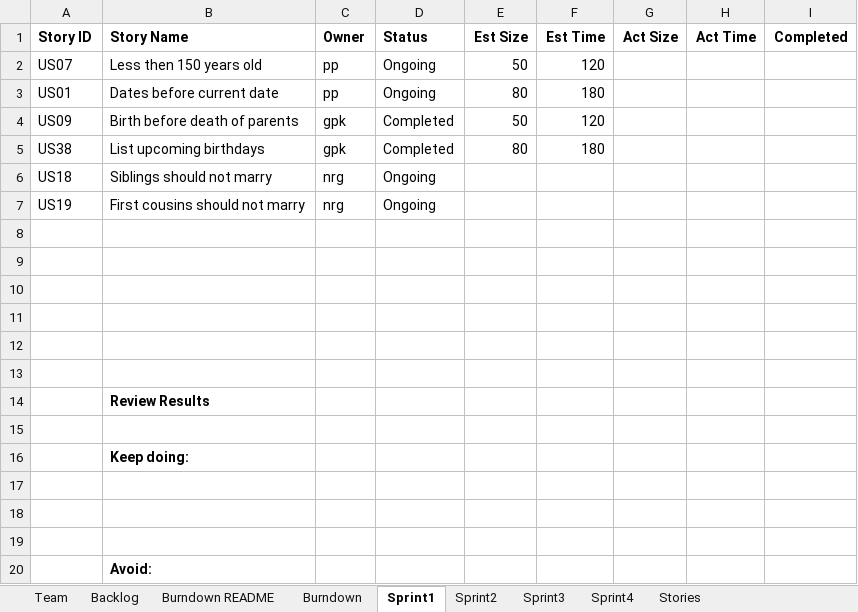
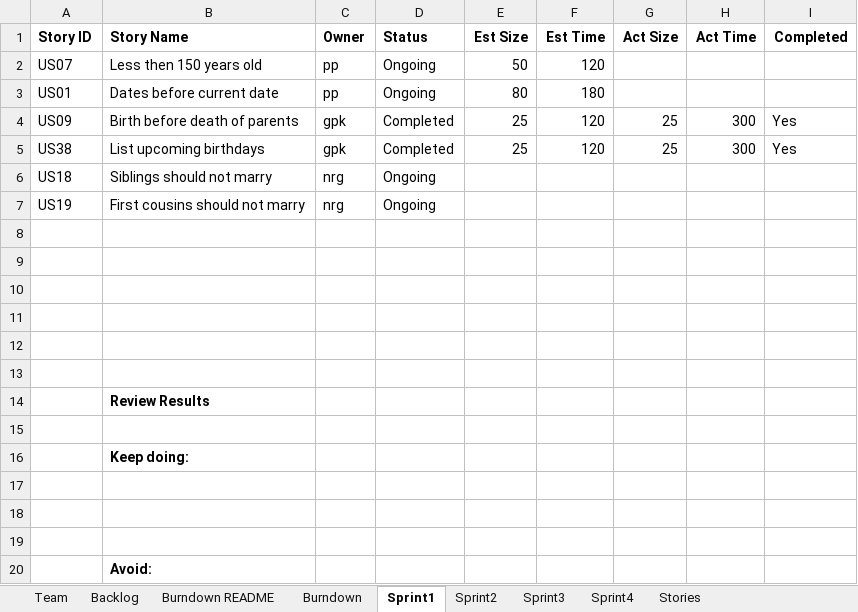
Before and after one commit to gauthampkrishnan/cs555tm062022Fall, an Excel workbook: Sprint 1/Team06Report.xlsx, sheet Sprint1, drawn as a sheet; values as stored, in another font and other column widths than the file's, no borders; the diff names each change by its address in the sheet, - before the commit and + after, or states it on an @@ line.

Commit message:
changes made

```diff
--- a/Sprint 1/Team06Report.xlsx (sheet Sprint1)
+++ b/Sprint 1/Team06Report.xlsx (sheet Sprint1)
-E4 (Est Size): 50
+E4 (Est Size): 25
-G4:G5 (Act Size): (empty)
+G4:G5 (Act Size): 25
-H4:H5 (Act Time): (empty)
+H4:H5 (Act Time): 300
-I4:I5 (Completed): (empty)
+I4:I5 (Completed): Yes
-E5 (Est Size): 80
+E5 (Est Size): 25
-F5 (Est Time): 180
+F5 (Est Time): 120
```
Also changed, not shown: charts or pictures.
